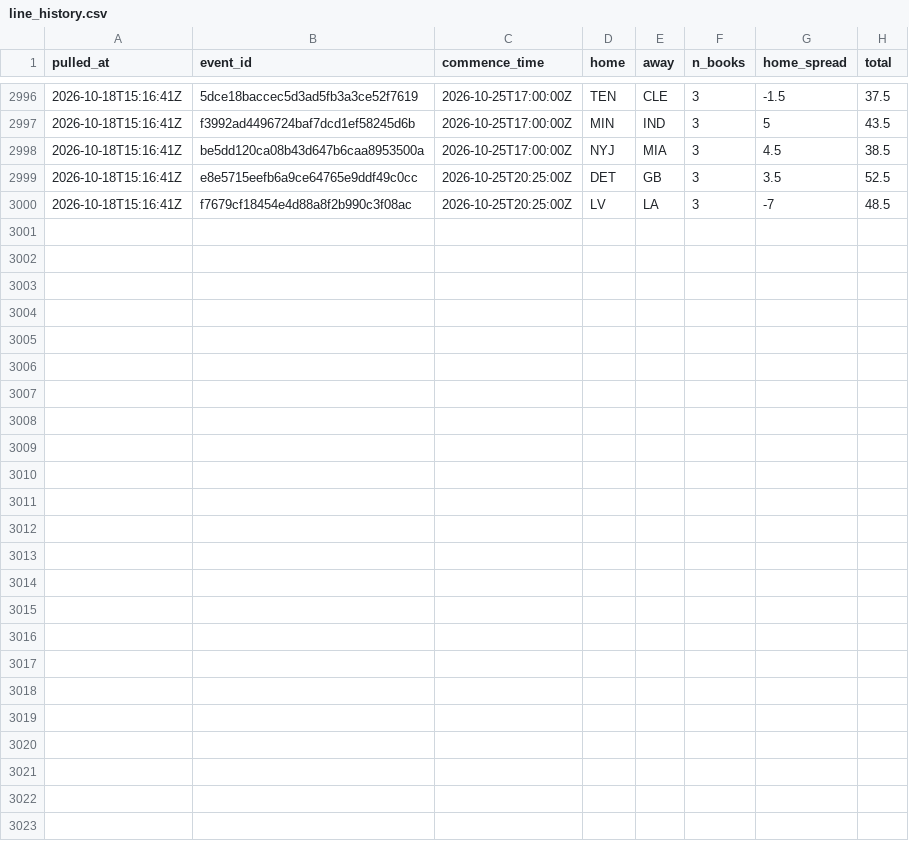
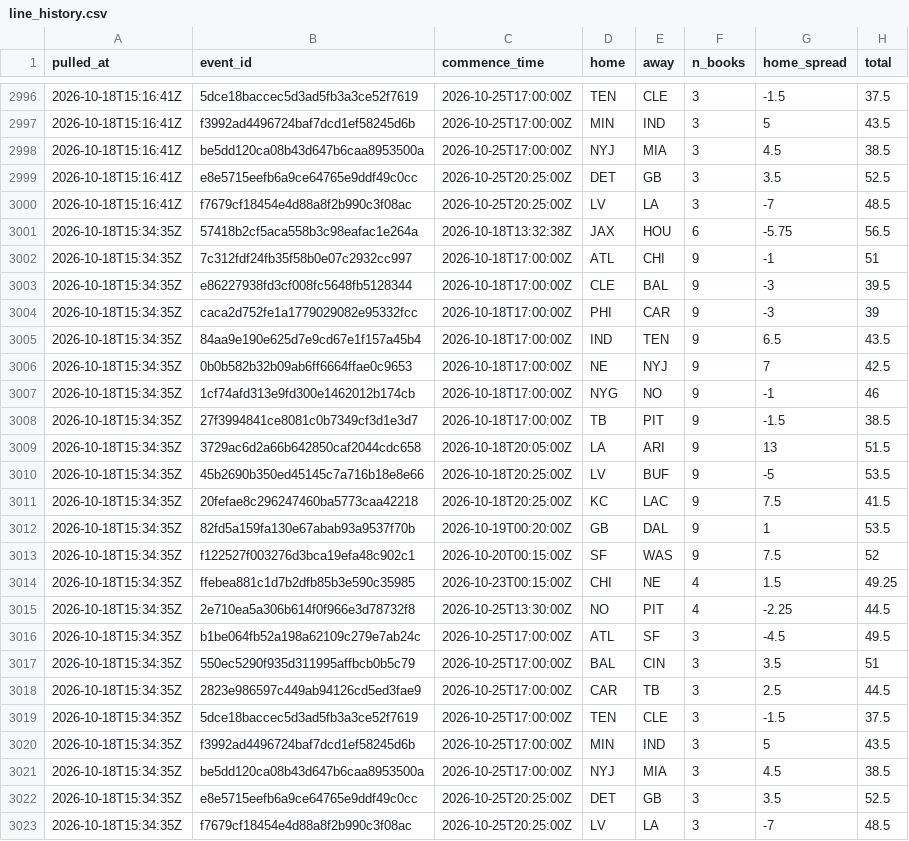
Before and after one commit to andrew-w-schroeder/dst-site, a CSV file: data/lines/line_history.csv, drawn as a sheet; only a part is shown, gaps mark what is left out; the diff names each change by its address in the sheet, - before the commit and + after, or states it on an @@ line.

```diff
--- a/data/lines/line_history.csv
+++ b/data/lines/line_history.csv
+row 3001: 2026-10-18T15:34:35Z | 57418b2cf5aca558b3c98eafac1e264a | 2026-10-18T13:32:38Z | JAX | HOU | 6 | -5.75 | 56.5
+row 3002: 2026-10-18T15:34:35Z | 7c312fdf24fb35f58b0e07c2932cc997 | 2026-10-18T17:00:00Z | ATL | CHI | 9 | -1 | 51
+row 3003: 2026-10-18T15:34:35Z | e86227938fd3cf008fc5648fb5128344 | 2026-10-18T17:00:00Z | CLE | BAL | 9 | -3 | 39.5
+row 3004: 2026-10-18T15:34:35Z | caca2d752fe1a1779029082e95332fcc | 2026-10-18T17:00:00Z | PHI | CAR | 9 | -3 | 39
+row 3005: 2026-10-18T15:34:35Z | 84aa9e190e625d7e9cd67e1f157a45b4 | 2026-10-18T17:00:00Z | IND | TEN | 9 | 6.5 | 43.5
+row 3006: 2026-10-18T15:34:35Z | 0b0b582b32b09ab6ff6664ffae0c9653 | 2026-10-18T17:00:00Z | NE | NYJ | 9 | 7 | 42.5
+row 3007: 2026-10-18T15:34:35Z | 1cf74afd313e9fd300e1462012b174cb | 2026-10-18T17:00:00Z | NYG | NO | 9 | -1 | 46
+row 3008: 2026-10-18T15:34:35Z | 27f3994841ce8081c0b7349cf3d1e3d7 | 2026-10-18T17:00:00Z | TB | PIT | 9 | -1.5 | 38.5
+row 3009: 2026-10-18T15:34:35Z | 3729ac6d2a66b642850caf2044cdc658 | 2026-10-18T20:05:00Z | LA | ARI | 9 | 13 | 51.5
+row 3010: 2026-10-18T15:34:35Z | 45b2690b350ed45145c7a716b18e8e66 | 2026-10-18T20:25:00Z | LV | BUF | 9 | -5 | 53.5
+row 3011: 2026-10-18T15:34:35Z | 20fefae8c296247460ba5773caa42218 | 2026-10-18T20:25:00Z | KC | LAC | 9 | 7.5 | 41.5
+row 3012: 2026-10-18T15:34:35Z | 82fd5a159fa130e67abab93a9537f70b | 2026-10-19T00:20:00Z | GB | DAL | 9 | 1 | 53.5
+row 3013: 2026-10-18T15:34:35Z | f122527f003276d3bca19efa48c902c1 | 2026-10-20T00:15:00Z | SF | WAS | 9 | 7.5 | 52
+row 3014: 2026-10-18T15:34:35Z | ffebea881c1d7b2dfb85b3e590c35985 | 2026-10-23T00:15:00Z | CHI | NE | 4 | 1.5 | 49.25
+row 3015: 2026-10-18T15:34:35Z | 2e710ea5a306b614f0f966e3d78732f8 | 2026-10-25T13:30:00Z | NO | PIT | 4 | -2.25 | 44.5
+row 3016: 2026-10-18T15:34:35Z | b1be064fb52a198a62109c279e7ab24c | 2026-10-25T17:00:00Z | ATL | SF | 3 | -4.5 | 49.5
+row 3017: 2026-10-18T15:34:35Z | 550ec5290f935d311995affbcb0b5c79 | 2026-10-25T17:00:00Z | BAL | CIN | 3 | 3.5 | 51
+row 3018: 2026-10-18T15:34:35Z | 2823e986597c449ab94126cd5ed3fae9 | 2026-10-25T17:00:00Z | CAR | TB | 3 | 2.5 | 44.5
+row 3019: 2026-10-18T15:34:35Z | 5dce18baccec5d3ad5fb3a3ce52f7619 | 2026-10-25T17:00:00Z | TEN | CLE | 3 | -1.5 | 37.5
+row 3020: 2026-10-18T15:34:35Z | f3992ad4496724baf7dcd1ef58245d6b | 2026-10-25T17:00:00Z | MIN | IND | 3 | 5 | 43.5
+row 3021: 2026-10-18T15:34:35Z | be5dd120ca08b43d647b6caa8953500a | 2026-10-25T17:00:00Z | NYJ | MIA | 3 | 4.5 | 38.5
+row 3022: 2026-10-18T15:34:35Z | e8e5715eefb6a9ce64765e9ddf49c0cc | 2026-10-25T20:25:00Z | DET | GB | 3 | 3.5 | 52.5
+row 3023: 2026-10-18T15:34:35Z | f7679cf18454e4d88a8f2b990c3f08ac | 2026-10-25T20:25:00Z | LV | LA | 3 | -7 | 48.5
```
Also changed, not shown: data/dfs/dfs_proj_2026_wk06.csv, data/lines/ecr_history.csv, 25 other files.
